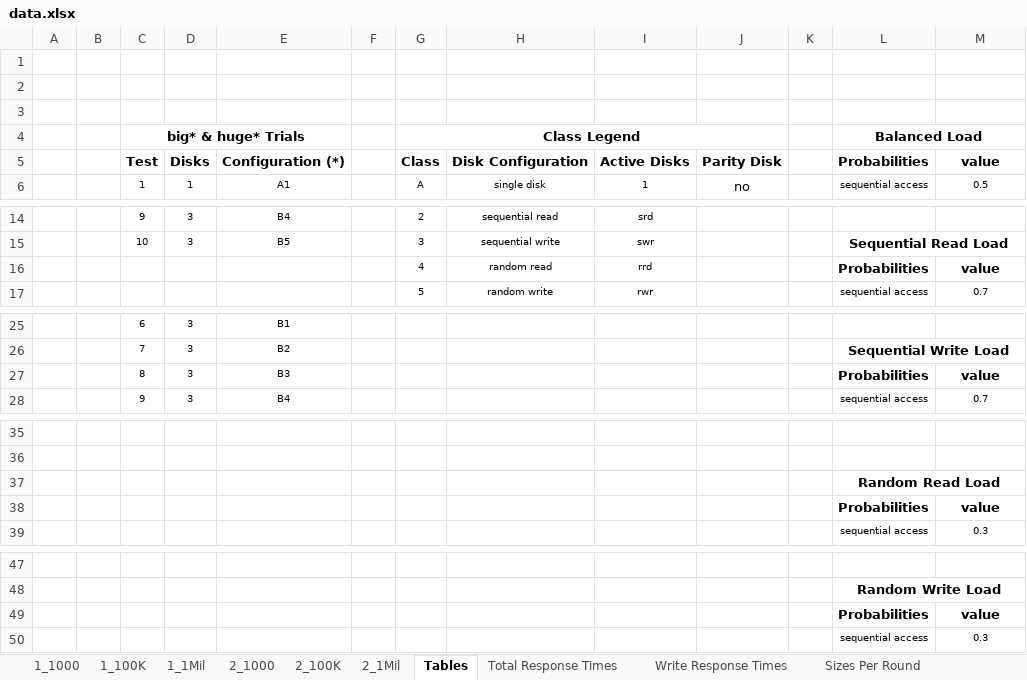
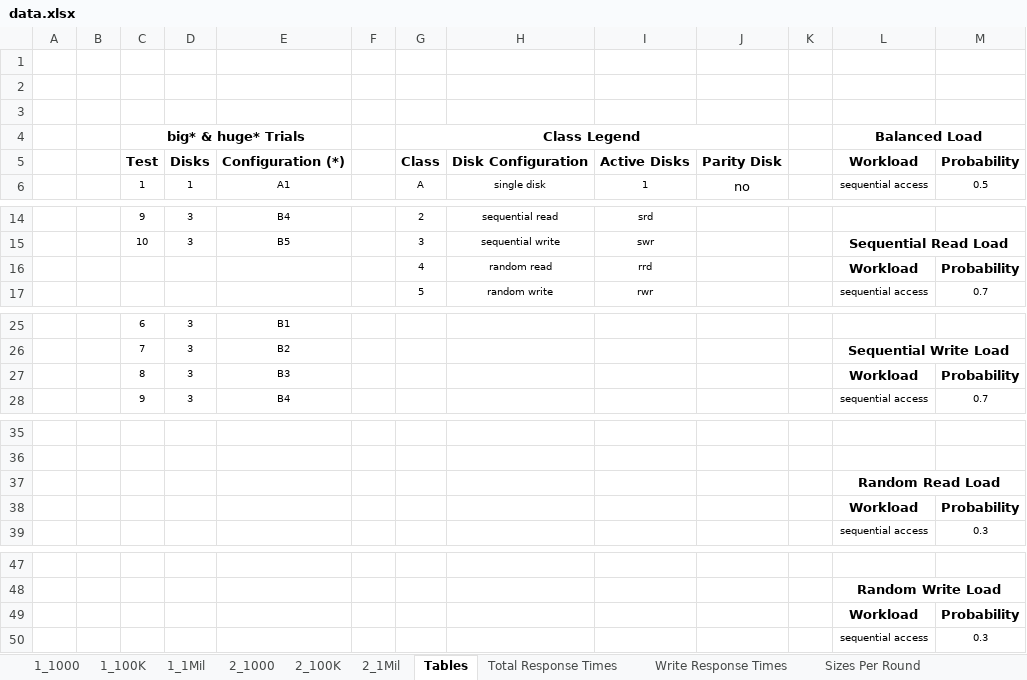
Before and after one commit to dyohn/ssd_simulation, an Excel workbook: data.xlsx, sheet Tables, drawn as a sheet; only a part is shown, gaps mark what is left out; values as stored, in another font and other column widths than the file's, no borders; table styles not drawn; removed rows and columns are numbered as before the commit, all else as after; the diff names each change by its address in the sheet, - before the commit and + after, or states it on an @@ line.

```diff
--- a/data.xlsx (sheet Tables)
+++ b/data.xlsx (sheet Tables)
-L5: Probabilities
+L5: Workload
-M5: value
+M5: Probability
-L16: Probabilities
+L16: Workload
-M16: value
+M16: Probability
-L27: Probabilities
+L27: Workload
-M27: value
+M27: Probability
-row 38:  |  |  |  |  |  |  |  |  |  |  | Probabilities | value
+row 38:  |  |  |  |  |  |  |  |  |  |  | Workload | Probability
-row 49:  |  |  |  |  |  |  |  |  |  |  | Probabilities | value
+row 49:  |  |  |  |  |  |  |  |  |  |  | Workload | Probability
```
Also changed, not shown: sheet Queue Stats, sheet 2_1000, sheet 1_1000, sheet 2_100K, sheet 2_1Mil, sheet 1_1Mil, 1 more sheet, charts or pictures, 1 other file.
